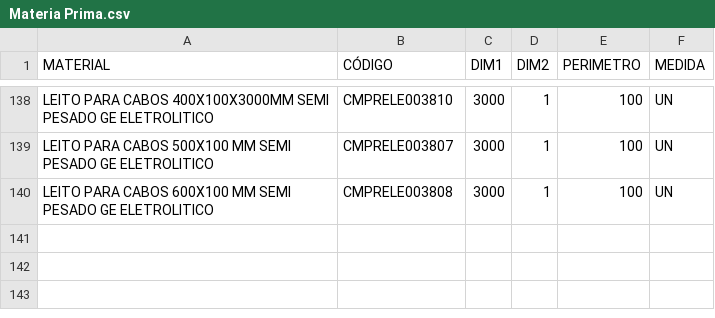
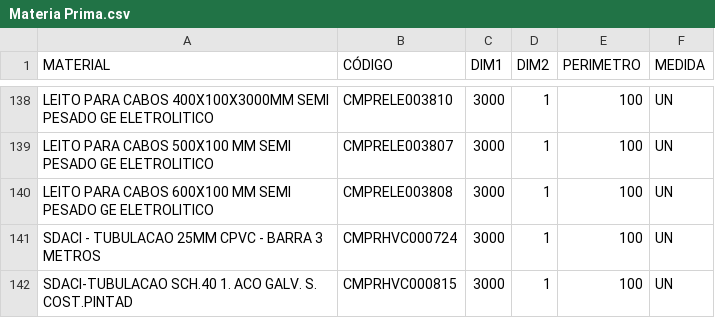
Before and after one commit to Kvgr98/Modular, a CSV file: Materia Prima.csv, drawn as a sheet; only a part is shown, gaps mark what is left out; the diff names each change by its address in the sheet, - before the commit and + after, or states it on an @@ line.

Commit message:
Add files via upload

```diff
--- a/Materia Prima.csv
+++ b/Materia Prima.csv
+row 141: SDACI - TUBULACAO 25MM CPVC - BARRA 3 METROS | CMPRHVC000724 | 3000 | 1 | 100 | UN
+row 142: SDACI-TUBULACAO SCH.40 1. ACO GALV. S. COST.PINTAD | CMPRHVC000815 | 3000 | 1 | 100 | UN
```
